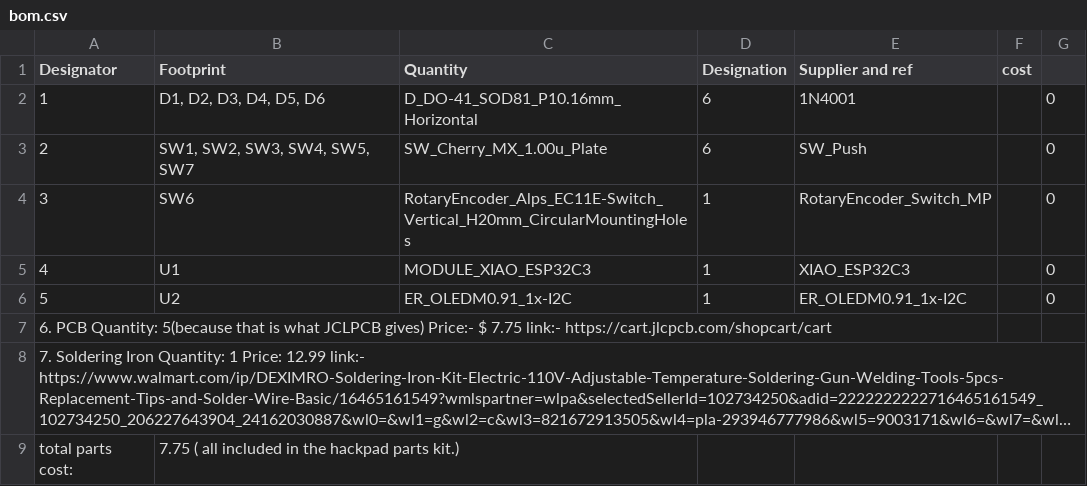
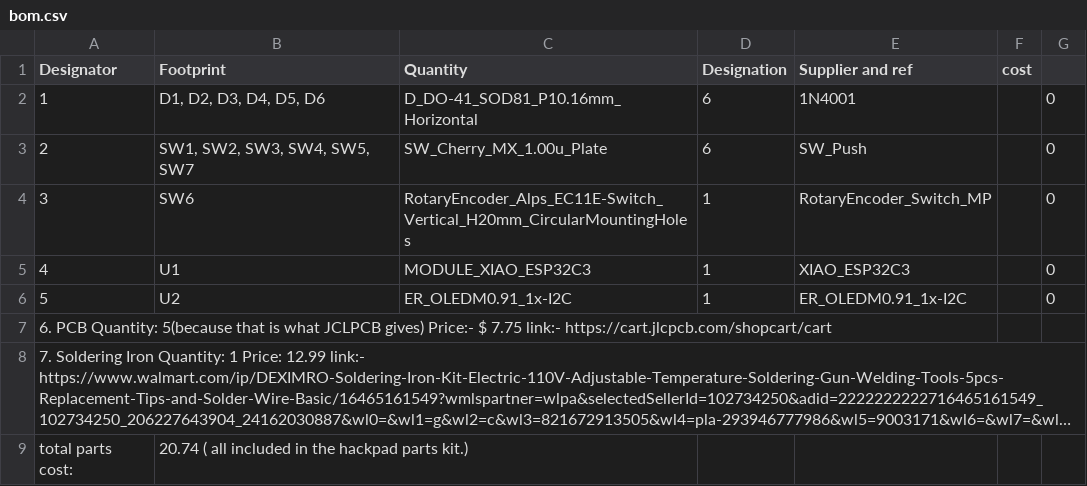
Before and after one commit to JP-code33/JP-s-Macropad, a CSV file: bom.csv, drawn as a sheet; long unchanged cells end in …; the diff names each change by its address in the sheet, - before the commit and + after, or states it on an @@ line.

Commit message:
Revise BOM with updated quantities and costs
Updated the BOM with new parts and adjusted total costs.

```diff
--- a/bom.csv
+++ b/bom.csv
-B9 (Footprint): 7.75 ( all…
+B9 (Footprint): 20.74 ( all…
```
